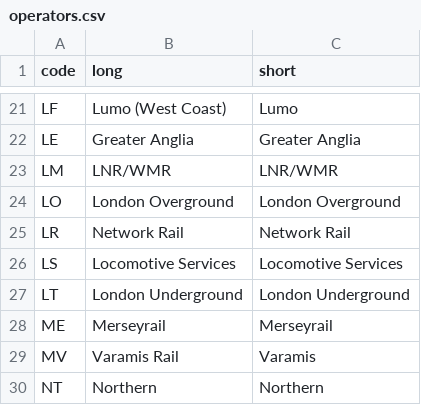
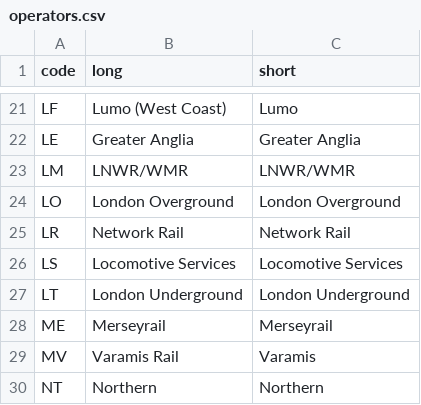
Before and after one commit to realtimetrains/nr-reference-data, a CSV file: operators.csv, drawn as a sheet; only a part is shown, gaps mark what is left out.

Commit message:
Re-reconcile, typo

```diff
--- a/operators.csv
+++ b/operators.csv
@@ -22,3 +22,3 @@
 "LE","Greater Anglia","Greater Anglia"
-"LM","LNR/WMR","LNR/WMR"
+"LM","LNWR/WMR","LNWR/WMR"
 "LO","London Overground","London Overground"
```
